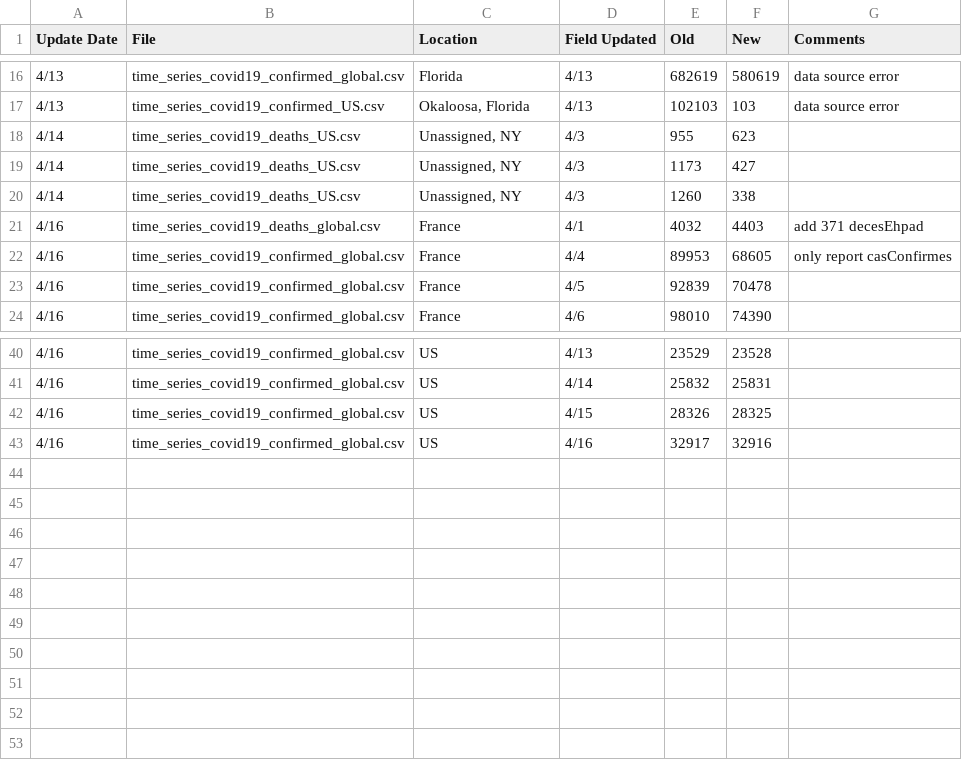
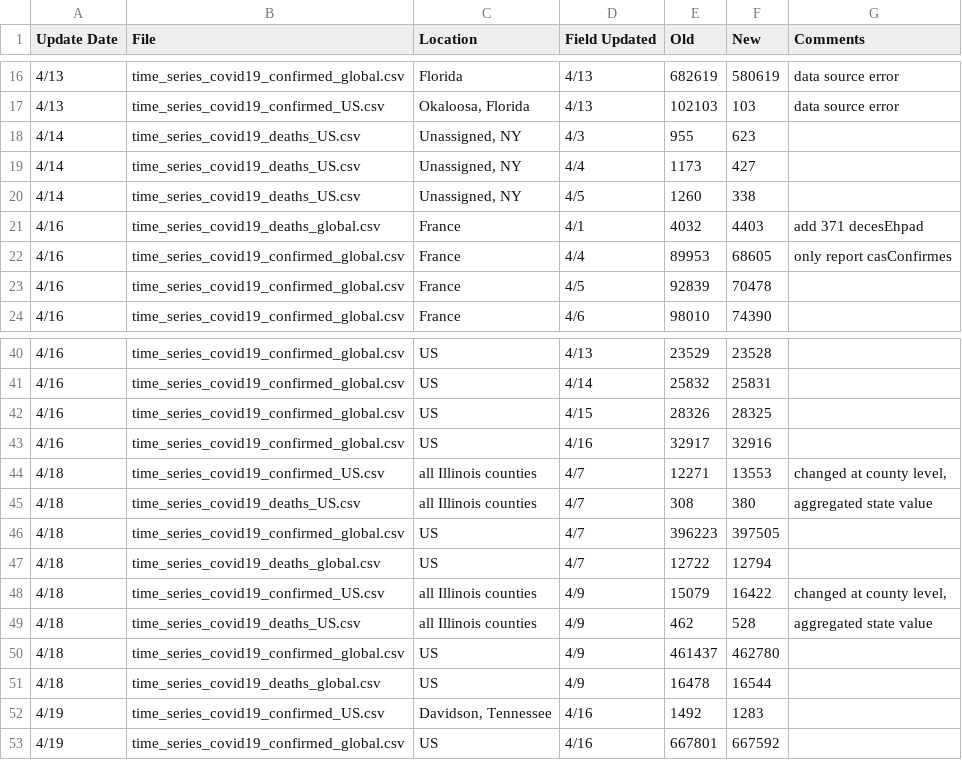
Before and after one commit to subZiro/ods_sber_COVID19_forecast_python_ML, a CSV file: data_in/csse_covid_19_data/csse_covid_19_time_series/Errata.csv, drawn as a sheet; only a part is shown, gaps mark what is left out.

```diff
--- a/data_in/csse_covid_19_data/csse_covid_19_time_series/Errata.csv
+++ b/data_in/csse_covid_19_data/csse_covid_19_time_series/Errata.csv
@@ -18,4 +18,4 @@
 4/14,time_series_covid19_deaths_US.csv,"Unassigned, NY",4/3,955,623,
-4/14,time_series_covid19_deaths_US.csv,"Unassigned, NY",4/3,1173,427,
-4/14,time_series_covid19_deaths_US.csv,"Unassigned, NY",4/3,1260,338,
+4/14,time_series_covid19_deaths_US.csv,"Unassigned, NY",4/4,1173,427,
+4/14,time_series_covid19_deaths_US.csv,"Unassigned, NY",4/5,1260,338,
 4/16,time_series_covid19_deaths_global.csv,France,4/1,4032,4403,add 371 decesEhpad
@@ -43 +43,11 @@
 4/16,time_series_covid19_confirmed_global.csv,US,4/16,32917,32916,
+4/18,time_series_covid19_confirmed_US.csv,all Illinois counties,4/7,12271,13553,"changed at county level,"
+4/18,time_series_covid19_deaths_US.csv,all Illinois counties,4/7,308,380,aggregated state value
+4/18,time_series_covid19_confirmed_global.csv,US,4/7,396223,397505,
+4/18,time_series_covid19_deaths_global.csv,US,4/7,12722,12794,
+4/18,time_series_covid19_confirmed_US.csv,all Illinois counties,4/9,15079,16422,"changed at county level,"
+4/18,time_series_covid19_deaths_US.csv,all Illinois counties,4/9,462,528,aggregated state value
+4/18,time_series_covid19_confirmed_global.csv,US,4/9,461437,462780,
+4/18,time_series_covid19_deaths_global.csv,US,4/9,16478,16544,
+4/19,time_series_covid19_confirmed_US.csv,"Davidson, Tennessee",4/16,1492,1283,
+4/19,time_series_covid19_confirmed_global.csv,US,4/16,667801,667592,
```
Also changed, not shown: data_in/csse_covid_19_data/UID_ISO_FIPS_LookUp_Table.csv, data_in/csse_covid_19_data/csse_covid_19_daily_reports/04-03-2020.csv, 26 other files.
